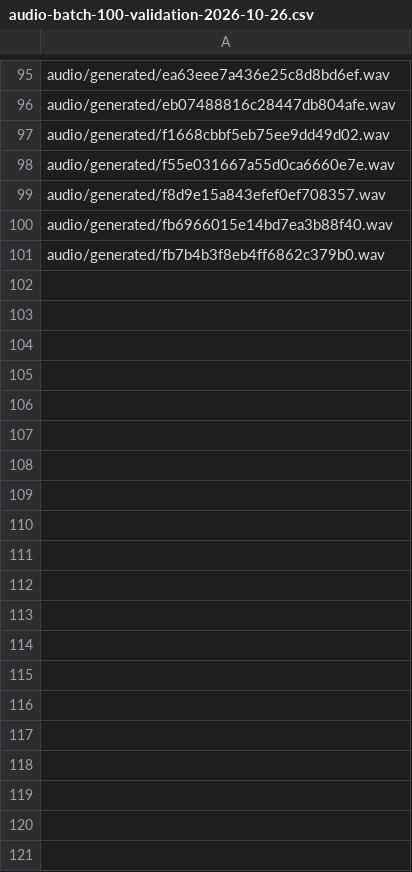
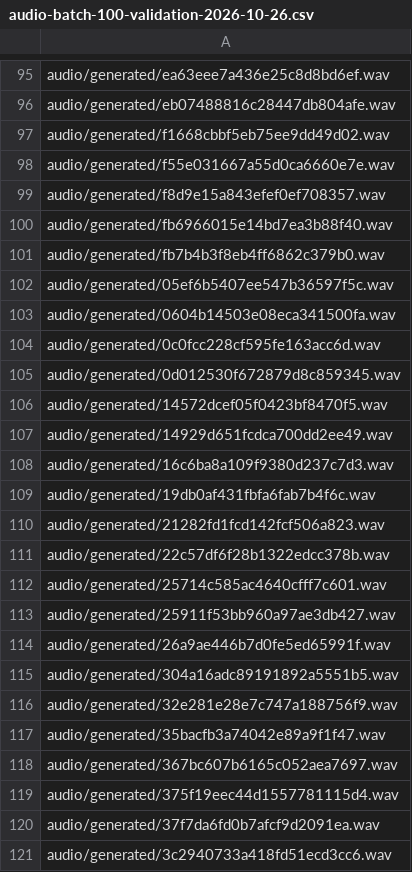
Before and after one commit to aydiarra-star/soninkeGPT, a CSV file: data/source/audio-batch-100-validation-2026-10-26.csv, drawn as a sheet; only a part is shown, gaps mark what is left out; the diff covers the shown part only; the diff names each change by its address in the sheet, - before the commit and + after, or states it on an @@ line.

```diff
--- a/data/source/audio-batch-100-validation-2026-10-26.csv
+++ b/data/source/audio-batch-100-validation-2026-10-26.csv
+row 102: audio/generated/05ef6b5407ee547b36597f5c.wav
+row 103: audio/generated/0604b14503e08eca341500fa.wav
+row 104: audio/generated/0c0fcc228cf595fe163acc6d.wav
+row 105: audio/generated/0d012530f672879d8c859345.wav
+row 106: audio/generated/14572dcef05f0423bf8470f5.wav
+row 107: audio/generated/14929d651fcdca700dd2ee49.wav
+row 108: audio/generated/16c6ba8a109f9380d237c7d3.wav
+row 109: audio/generated/19db0af431fbfa6fab7b4f6c.wav
+row 110: audio/generated/21282fd1fcd142fcf506a823.wav
+row 111: audio/generated/22c57df6f28b1322edcc378b.wav
+row 112: audio/generated/25714c585ac4640cfff7c601.wav
+row 113: audio/generated/25911f53bb960a97ae3db427.wav
+row 114: audio/generated/26a9ae446b7d0fe5ed65991f.wav
+row 115: audio/generated/304a16adc89191892a5551b5.wav
+row 116: audio/generated/32e281e28e7c747a188756f9.wav
+row 117: audio/generated/35bacfb3a74042e89a9f1f47.wav
+row 118: audio/generated/367bc607b6165c052aea7697.wav
+row 119: audio/generated/375f19eec44d1557781115d4.wav
+row 120: audio/generated/37f7da6fd0b7afcf9d2091ea.wav
+row 121: audio/generated/3c2940733a418fd51ecd3cc6.wav
```
Also changed, not shown: 80 added rows elsewhere in this file.
